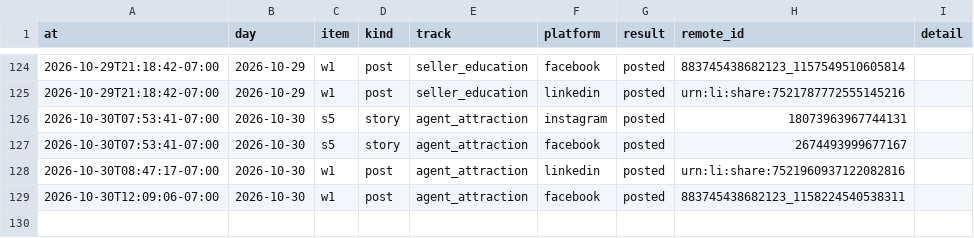
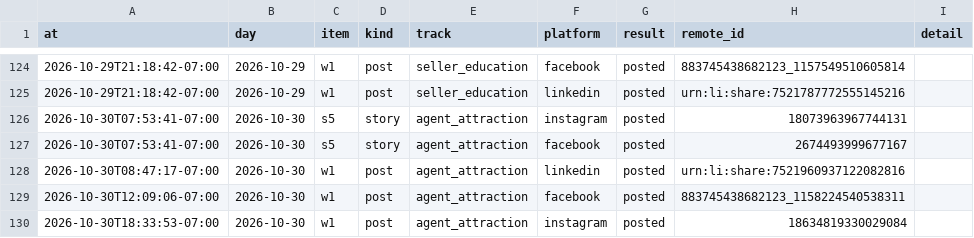
Before and after one commit to memorialdinh/memo-social-bot, a CSV file: data/publish_log.csv, drawn as a sheet; only a part is shown, gaps mark what is left out.

Commit message:
bot: published

```diff
--- a/data/publish_log.csv
+++ b/data/publish_log.csv
@@ -129 +129,2 @@ at,day,item,kind,track,platform,result,remote_id,detail
 2026-10-30T12:09:06-07:00,2026-10-30,w1,post,agent_attraction,facebook,posted,883745438682123_1158224540538311,
+2026-10-30T18:33:53-07:00,2026-10-30,w1,post,agent_attraction,instagram,posted,18634819330029084,
```
Also changed, not shown: 1 other file.
